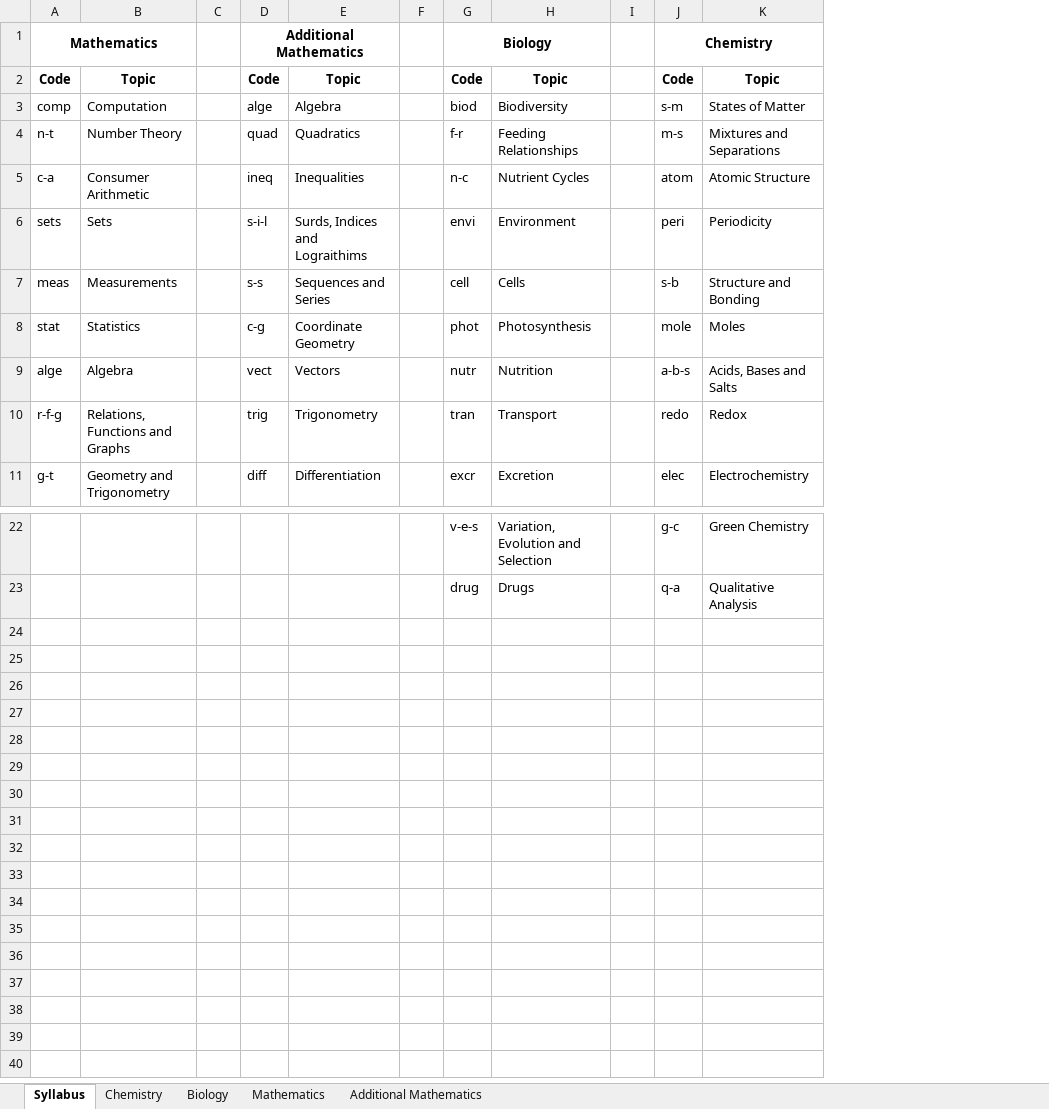
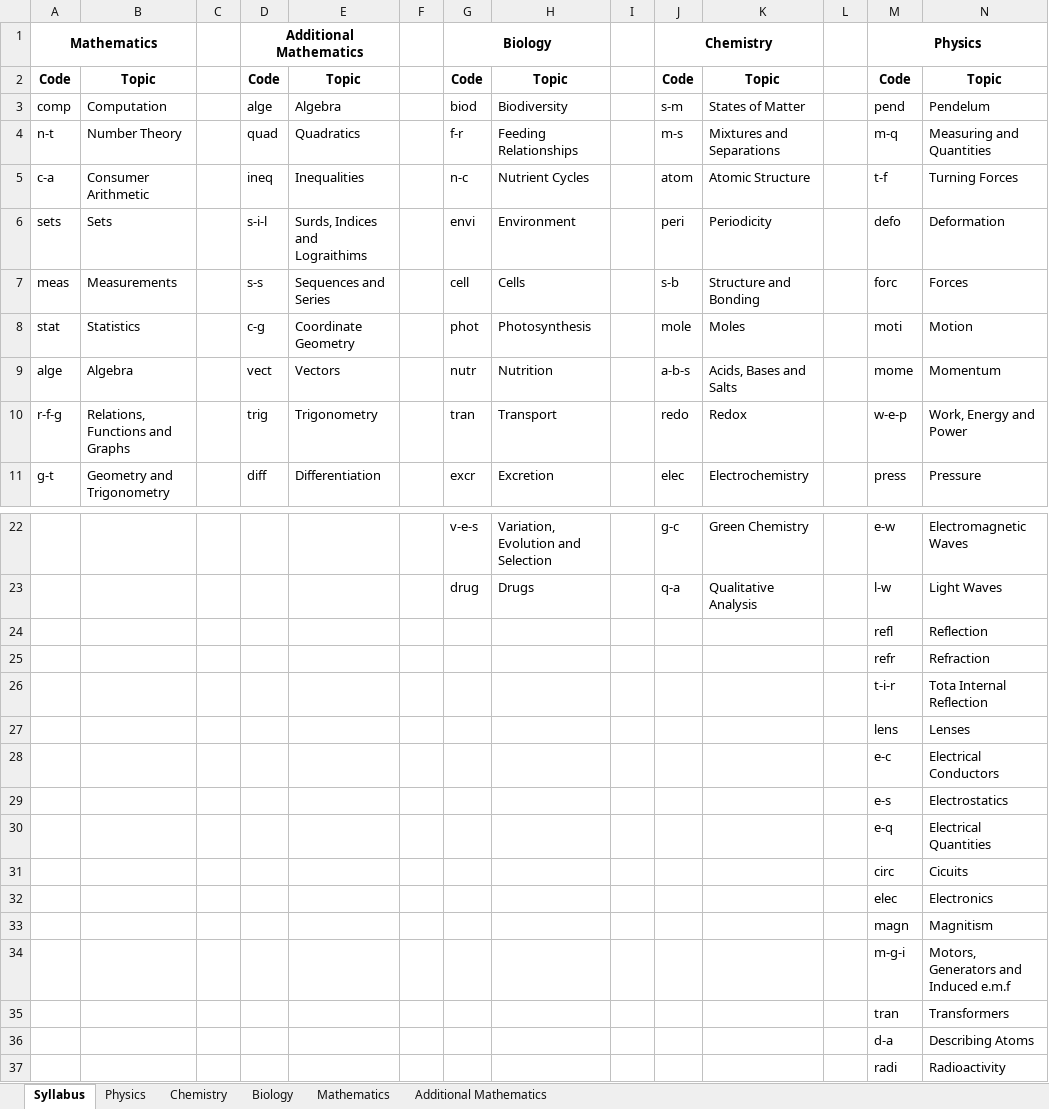
Before and after one commit to CXC-Prep/CSEC-Prep, an Excel workbook: CSEC Prep.xlsx, sheet Syllabus, drawn as a sheet; only a part is shown, gaps mark what is left out; values as stored, in another font and other column widths than the file's, no borders; charts and pictures not drawn; the diff names each change by its address in the sheet, - before the commit and + after, or states it on an @@ line.

Commit message:
Added physics questions

```diff
--- a/CSEC Prep.xlsx (sheet Syllabus)
+++ b/CSEC Prep.xlsx (sheet Syllabus)
+sheet tab: Physics
+column L, empty
+column M, rows 1-11: Physics | Code | pend | m-q | t-f | defo | forc | moti | mome | w-e-p | press; rows 22-23: e-w | l-w
+column N, rows 2-11: Topic | Pendelum | Measuring and Quantities | Turning Forces | Deformation | Forces | Motion | Momentum | Work, Energy and Power | Pressure; rows 22-23: Electromagnetic Waves | Light Waves
+row 24:  |  |  |  |  |  |  |  |  |  |  |  | refl | Reflection
+row 25:  |  |  |  |  |  |  |  |  |  |  |  | refr | Refraction
+row 26:  |  |  |  |  |  |  |  |  |  |  |  | t-i-r | Tota Internal Reflection
+row 27:  |  |  |  |  |  |  |  |  |  |  |  | lens | Lenses
+row 28:  |  |  |  |  |  |  |  |  |  |  |  | e-c | Electrical Conductors
+row 29:  |  |  |  |  |  |  |  |  |  |  |  | e-s | Electrostatics
+row 30:  |  |  |  |  |  |  |  |  |  |  |  | e-q | Electrical Quantities
+row 31:  |  |  |  |  |  |  |  |  |  |  |  | circ | Cicuits
+row 32:  |  |  |  |  |  |  |  |  |  |  |  | elec | Electronics
+row 33:  |  |  |  |  |  |  |  |  |  |  |  | magn | Magnitism
+row 34:  |  |  |  |  |  |  |  |  |  |  |  | m-g-i | Motors, Generators and Induced e.m.f
+row 35:  |  |  |  |  |  |  |  |  |  |  |  | tran | Transformers
+row 36:  |  |  |  |  |  |  |  |  |  |  |  | d-a | Describing Atoms
+row 37:  |  |  |  |  |  |  |  |  |  |  |  | radi | Radioactivity
```
Also changed, not shown: charts or pictures, 2 other files.
